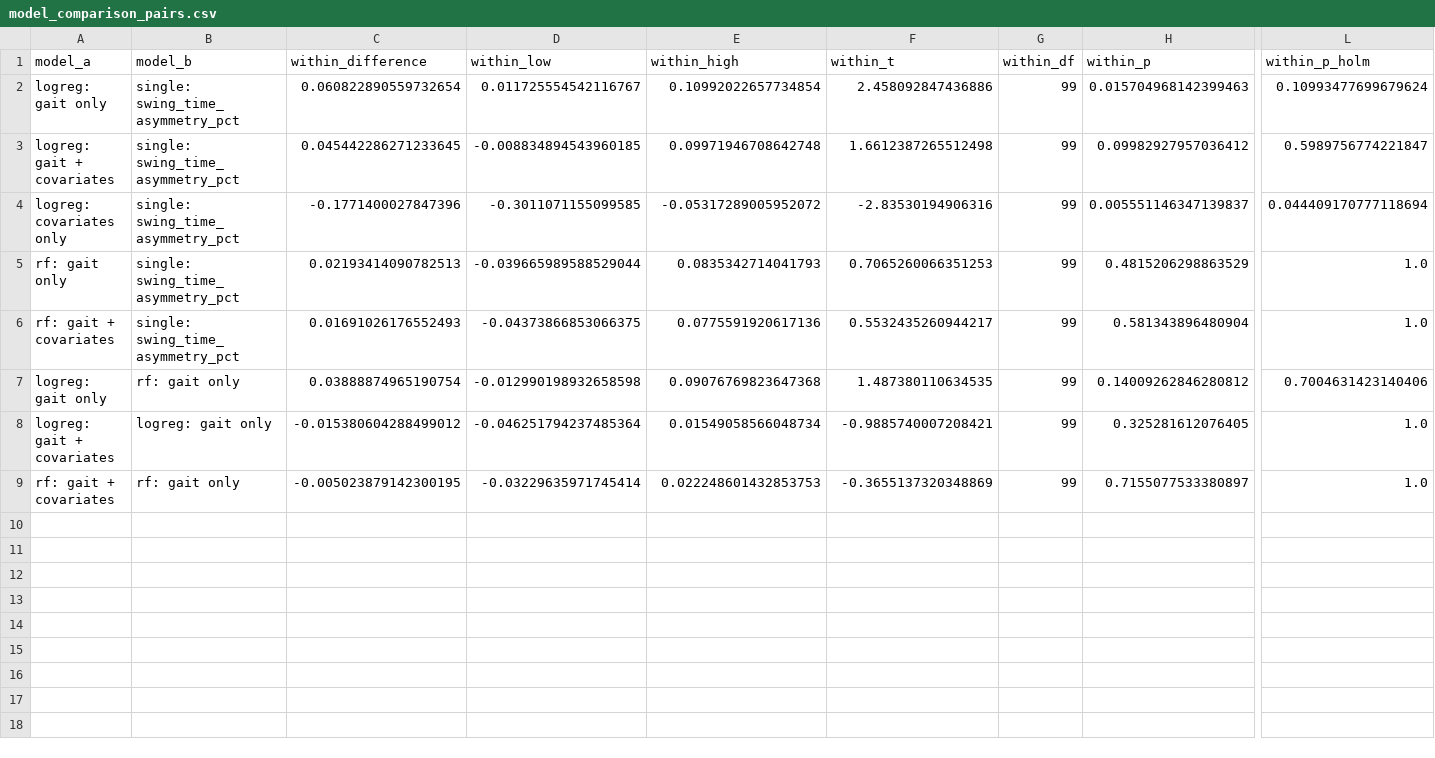
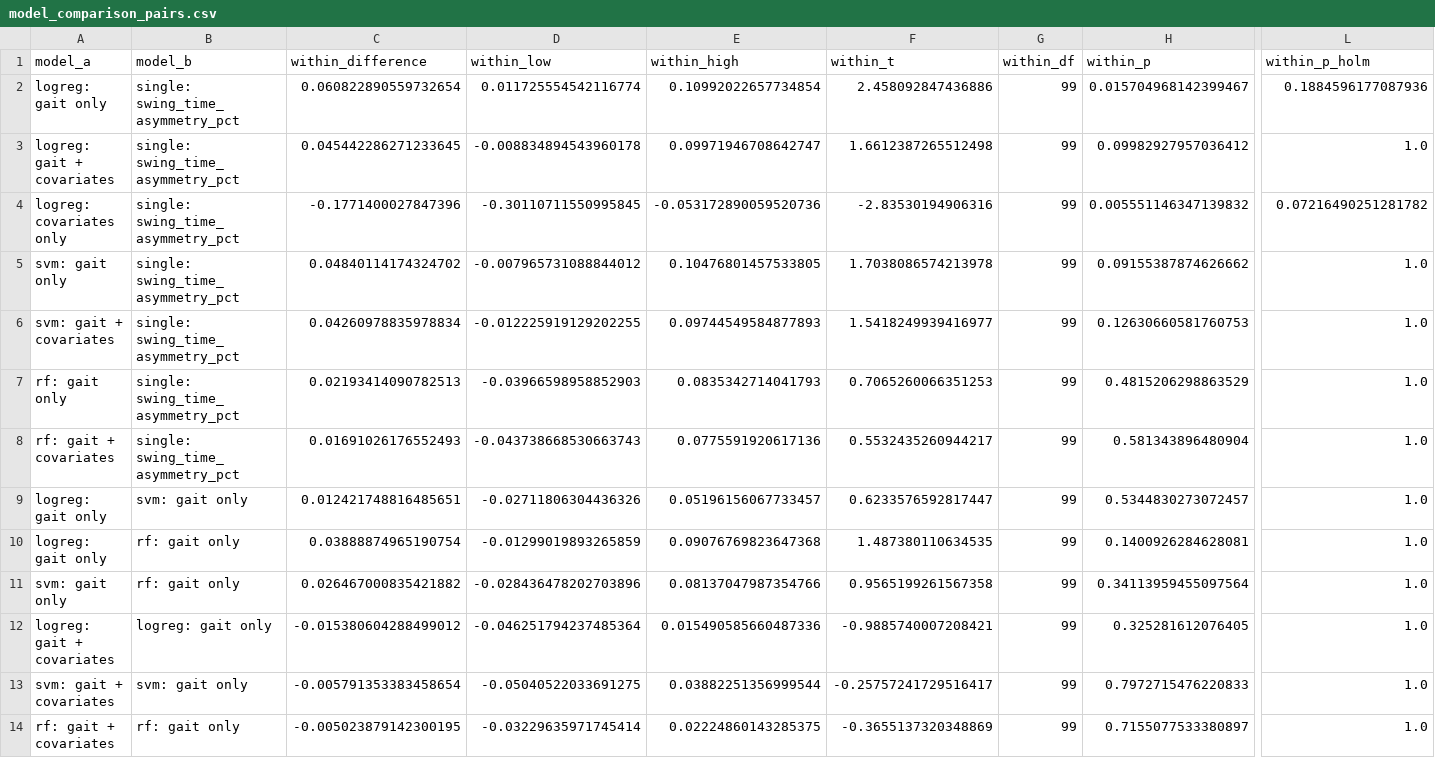
Before and after one commit to Jsanson1/BMEN600_Group5, a CSV file: results/model_comparison_pairs.csv, drawn as a sheet; only a part is shown, gaps mark what is left out; addresses are those after the commit; rows hold the shown columns only; the diff names each change by its address in the sheet, - before the commit and + after, or states it on an @@ line.

```diff
--- a/results/model_comparison_pairs.csv
+++ b/results/model_comparison_pairs.csv
-D2 (within_low): 0.011725554542116767
+D2 (within_low): 0.011725554542116774
-H2 (within_p): 0.015704968142399463
+H2 (within_p): 0.015704968142399467
-L2 (within_p_holm): 0.10993477699679624
+L2 (within_p_holm): 0.1884596177087936
-D3 (within_low): -0.008834894543960185
+D3 (within_low): -0.008834894543960178
-E3 (within_high): 0.09971946708642748
+E3 (within_high): 0.09971946708642747
-L3 (within_p_holm): 0.5989756774221847
+L3 (within_p_holm): 1.0
-D4 (within_low): -0.3011071155099585
+D4 (within_low): -0.30110711550995845
-E4 (within_high): -0.05317289005952072
+E4 (within_high): -0.053172890059520736
-H4 (within_p): 0.005551146347139837
+H4 (within_p): 0.005551146347139832
-L4 (within_p_holm): 0.044409170777118694
+L4 (within_p_holm): 0.07216490251281782
+row 5: svm: gait only | single: swing_time_asymmetry_pct | 0.04840114174324702 | -0.007965731088844012 | 0.10476801457533805 | 1.7038086574213978 | 99 | 0.09155387874626662 | 1.0
+row 6: svm: gait + covariates | single: swing_time_asymmetry_pct | 0.04260978835978834 | -0.012225919129202255 | 0.09744549584877893 | 1.5418249939416977 | 99 | 0.12630660581760753 | 1.0
-D7 (within_low): -0.039665989588529044
+D7 (within_low): -0.03966598958852903
-D8 (within_low): -0.04373866853066375
+D8 (within_low): -0.043738668530663743
+row 9: logreg: gait only | svm: gait only | 0.012421748816485651 | -0.02711806304436326 | 0.05196156067733457 | 0.6233576592817447 | 99 | 0.5344830273072457 | 1.0
-D10 (within_low): -0.012990198932658598
+D10 (within_low): -0.01299019893265859
-H10 (within_p): 0.14009262846280812
+H10 (within_p): 0.1400926284628081
-L10 (within_p_holm): 0.7004631423140406
+L10 (within_p_holm): 1.0
+row 11: svm: gait only | rf: gait only | 0.026467000835421882 | -0.028436478202703896 | 0.08137047987354766 | 0.9565199261567358 | 99 | 0.34113959455097564 | 1.0
-E12 (within_high): 0.01549058566048734
+E12 (within_high): 0.015490585660487336
+row 13: svm: gait + covariates | svm: gait only | -0.005791353383458654 | -0.05040522033691275 | 0.03882251356999544 | -0.25757241729516417 | 99 | 0.7972715476220833 | 1.0
-E14 (within_high): 0.022248601432853753
+E14 (within_high): 0.02224860143285375
```
Also changed, not shown: results/model_comparison.csv, 9 other files.
